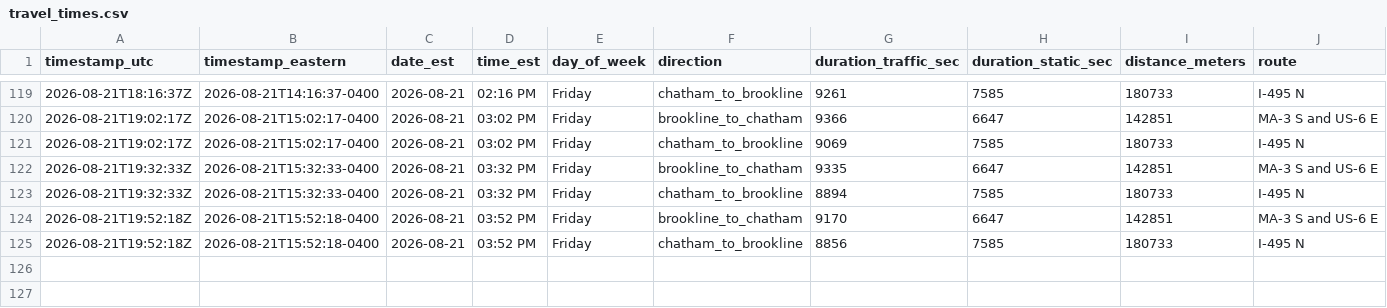
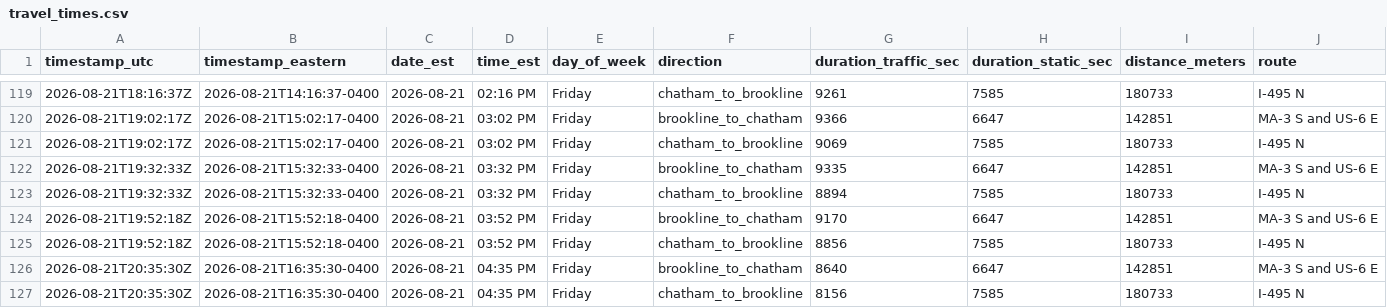
Before and after one commit to millxing/cape-traffic, a CSV file: data/travel_times.csv, drawn as a sheet; only a part is shown, gaps mark what is left out.

```diff
--- a/data/travel_times.csv
+++ b/data/travel_times.csv
@@ -125 +125,3 @@ timestamp_utc,timestamp_eastern,date_est,time_est,day_of_week,direction,duration
 2026-08-21T19:52:18Z,2026-08-21T15:52:18-0400,2026-08-21,03:52 PM,Friday,chatham_to_brookline,8856,7585,180733,I-495 N
+2026-08-21T20:35:30Z,2026-08-21T16:35:30-0400,2026-08-21,04:35 PM,Friday,brookline_to_chatham,8640,6647,142851,MA-3 S and US-6 E
+2026-08-21T20:35:30Z,2026-08-21T16:35:30-0400,2026-08-21,04:35 PM,Friday,chatham_to_brookline,8156,7585,180733,I-495 N
```
